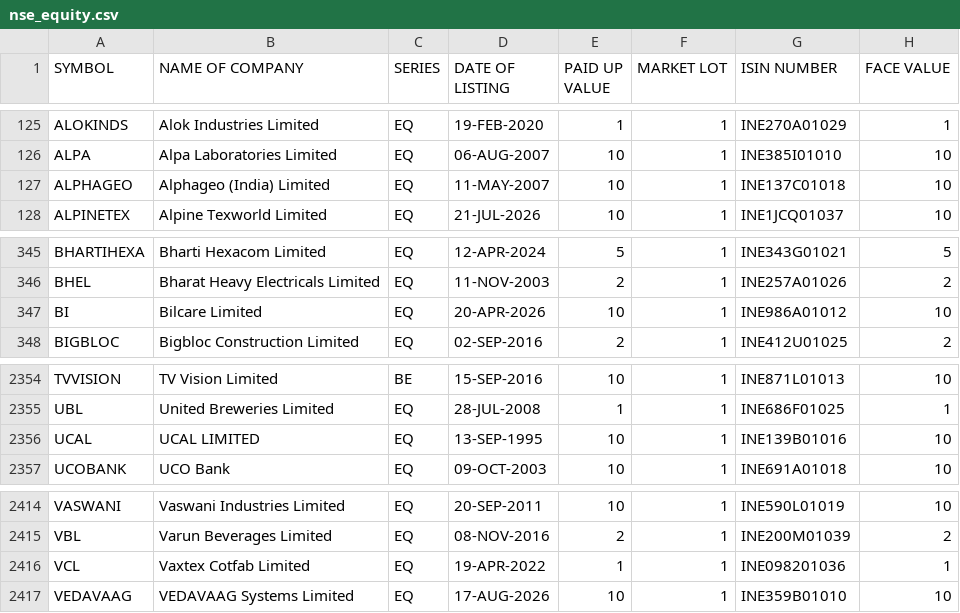
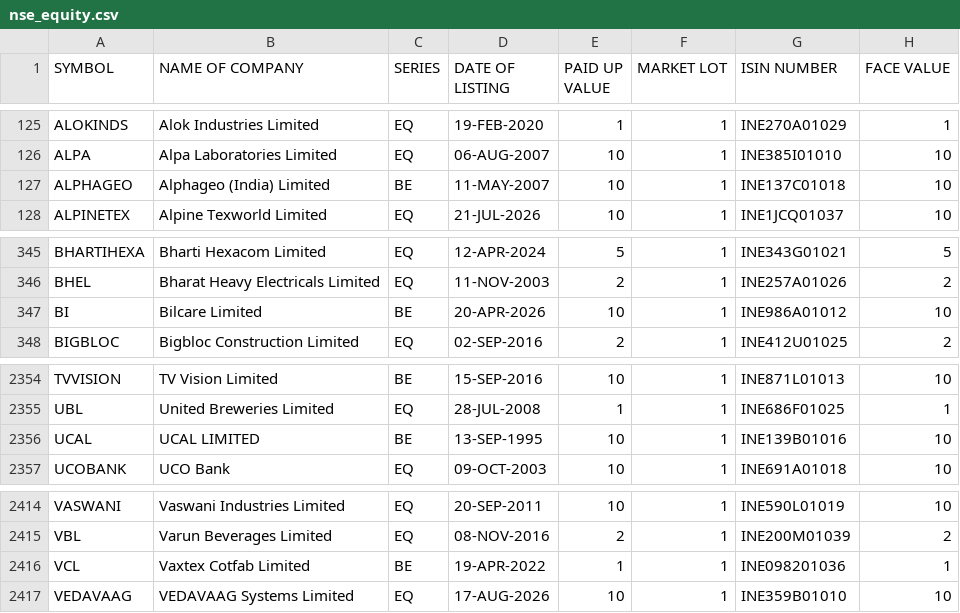
Before and after one commit to udhayaka86/nse-stock-intelligence, a CSV file: data/nse_equity.csv, drawn as a sheet; only a part is shown, gaps mark what is left out.

```diff
--- a/data/nse_equity.csv
+++ b/data/nse_equity.csv
@@ -126,3 +126,3 @@ ALOKINDS,Alok Industries Limited,EQ,19-FEB-2020,1,1,INE270A01029,1
 ALPA,Alpa Laboratories Limited,EQ,06-AUG-2007,10,1,INE385I01010,10
-ALPHAGEO,Alphageo (India) Limited,EQ,11-MAY-2007,10,1,INE137C01018,10
+ALPHAGEO,Alphageo (India) Limited,BE,11-MAY-2007,10,1,INE137C01018,10
 ALPINETEX,Alpine Texworld Limited,EQ,21-JUL-2026,10,1,INE1JCQ01037,10
@@ -346,3 +346,3 @@ BHARTIHEXA,Bharti Hexacom Limited,EQ,12-APR-2024,5,1,INE343G01021,5
 BHEL,Bharat Heavy Electricals Limited,EQ,11-NOV-2003,2,1,INE257A01026,2
-BI,Bilcare Limited,EQ,20-APR-2026,10,1,INE986A01012,10
+BI,Bilcare Limited,BE,20-APR-2026,10,1,INE986A01012,10
 BIGBLOC,Bigbloc Construction Limited,EQ,02-SEP-2016,2,1,INE412U01025,2
@@ -2355,3 +2355,3 @@ TVVISION,TV Vision Limited,BE,15-SEP-2016,10,1,INE871L01013,10
 UBL,United Breweries Limited,EQ,28-JUL-2008,1,1,INE686F01025,1
-UCAL,UCAL LIMITED,EQ,13-SEP-1995,10,1,INE139B01016,10
+UCAL,UCAL LIMITED,BE,13-SEP-1995,10,1,INE139B01016,10
 UCOBANK,UCO Bank,EQ,09-OCT-2003,10,1,INE691A01018,10
@@ -2415,3 +2415,3 @@ VASWANI,Vaswani Industries Limited,EQ,20-SEP-2011,10,1,INE590L01019,10
 VBL,Varun Beverages Limited,EQ,08-NOV-2016,2,1,INE200M01039,2
-VCL,Vaxtex Cotfab Limited,EQ,19-APR-2022,1,1,INE098201036,1
+VCL,Vaxtex Cotfab Limited,BE,19-APR-2022,1,1,INE098201036,1
 VEDAVAAG,VEDAVAAG Systems Limited,EQ,17-AUG-2026,10,1,INE359B01010,10
```
